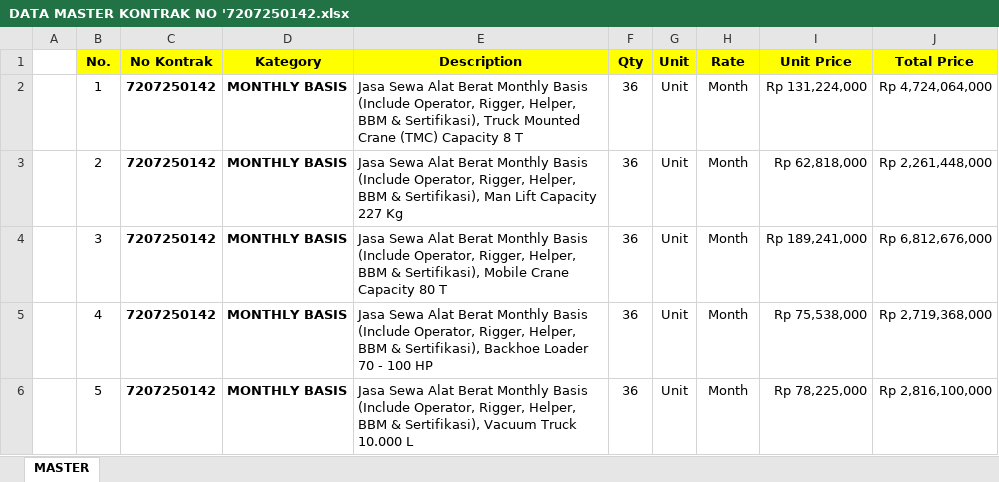
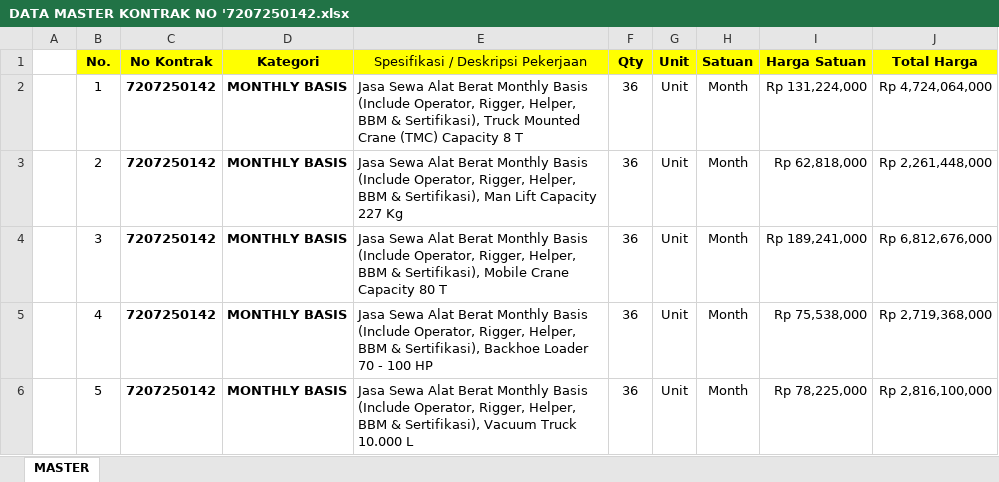
Before and after one commit to onesimussuriadi-coding/Dashboard-Proforma-Invoice-General-Services, an Excel workbook: DATA MASTER KONTRAK NO '7207250142.xlsx, sheet MASTER, drawn as a sheet; only a part is shown; values as stored, in another font and other column widths than the file's, no borders; conditional formats and table styles not drawn; the diff names each change by its address in the sheet, - before the commit and + after, or states it on an @@ line.

```diff
--- a/DATA MASTER KONTRAK NO '7207250142.xlsx (sheet MASTER)
+++ b/DATA MASTER KONTRAK NO '7207250142.xlsx (sheet MASTER)
-D1: Kategory
+D1: Kategori
-E1: Description
+E1: Spesifikasi / Deskripsi Pekerjaan
-E1 bold: on
+E1 bold: off
-H1: Rate
+H1: Satuan
-I1: Unit Price
+I1: Harga Satuan
-J1: Total Price
+J1: Total Harga
```
Also changed, not shown: 1 other file.
